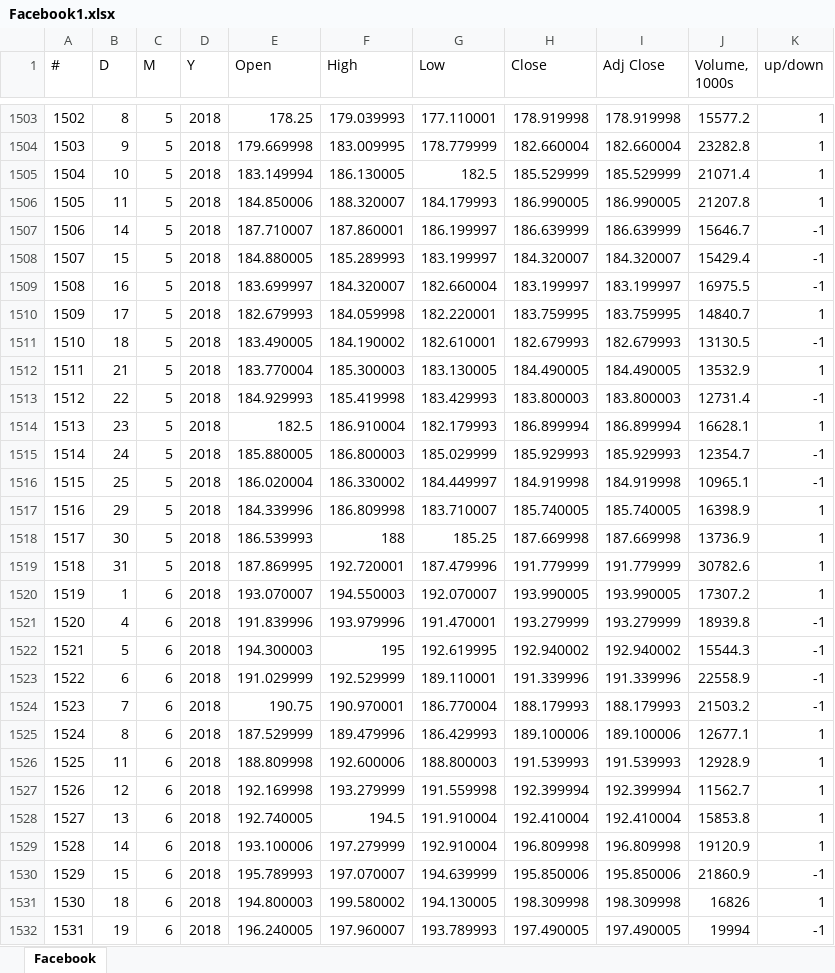
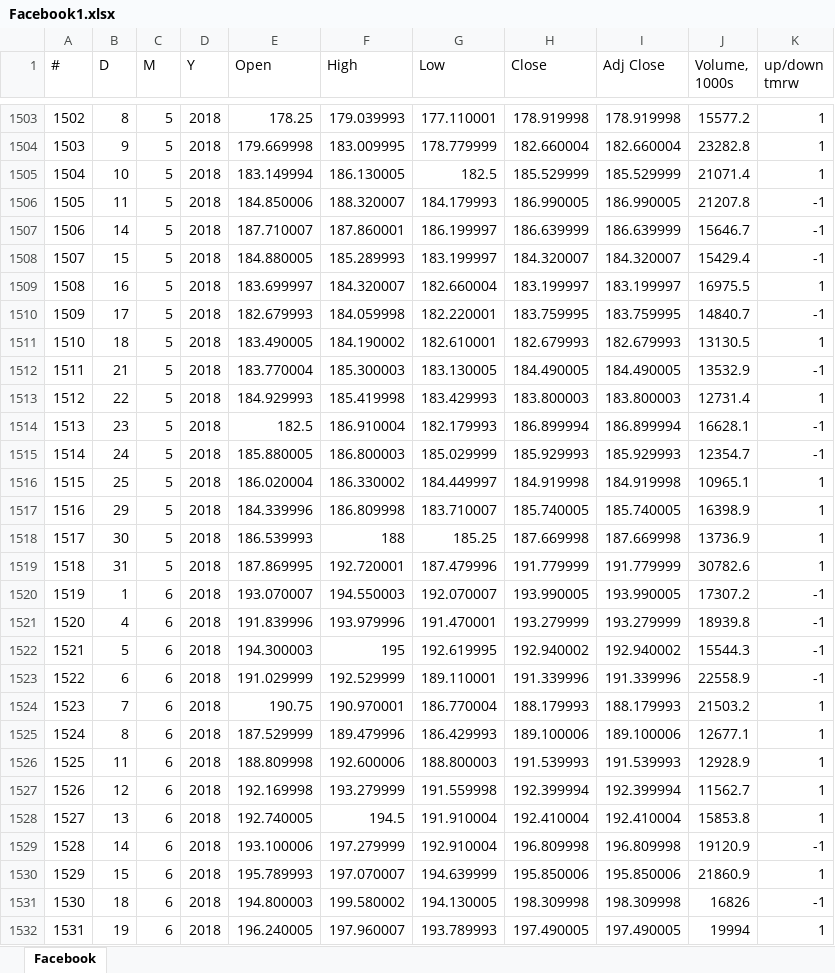
Before and after one commit to SH0607/AIproject, an Excel workbook: Facebook1.xlsx, sheet Facebook, drawn as a sheet; only a part is shown, gaps mark what is left out; values as stored, in another font and other column widths than the file's, no borders; charts and pictures not drawn; the diff covers the shown part only; the diff names each change by its address in the sheet, - before the commit and + after, or states it on an @@ line.

```diff
--- a/Facebook1.xlsx (sheet Facebook)
+++ b/Facebook1.xlsx (sheet Facebook)
-K1: up/down
+K1: up/down tmrw
-K1506 (up/down tmrw): 1
+K1506 (up/down tmrw): -1
-K1509 (up/down tmrw): -1
+K1509 (up/down tmrw): 1
-K1510 (up/down tmrw): 1
+K1510 (up/down tmrw): -1
-K1511 (up/down tmrw): -1
+K1511 (up/down tmrw): 1
-K1512 (up/down tmrw): 1
+K1512 (up/down tmrw): -1
-K1513 (up/down tmrw): -1
+K1513 (up/down tmrw): 1
-K1514 (up/down tmrw): 1
+K1514 (up/down tmrw): -1
-K1516 (up/down tmrw): -1
+K1516 (up/down tmrw): 1
-K1520 (up/down tmrw): 1
+K1520 (up/down tmrw): -1
-K1524 (up/down tmrw): -1
+K1524 (up/down tmrw): 1
-K1529 (up/down tmrw): 1
+K1529 (up/down tmrw): -1
-K1530 (up/down tmrw): -1
+K1530 (up/down tmrw): 1
-K1531 (up/down tmrw): 1
+K1531 (up/down tmrw): -1
-K1532 (up/down tmrw): -1
+K1532 (up/down tmrw): 1
```
Also changed, not shown: 1069 edited cells elsewhere in this sheet, formulas that keep their value, charts or pictures.
